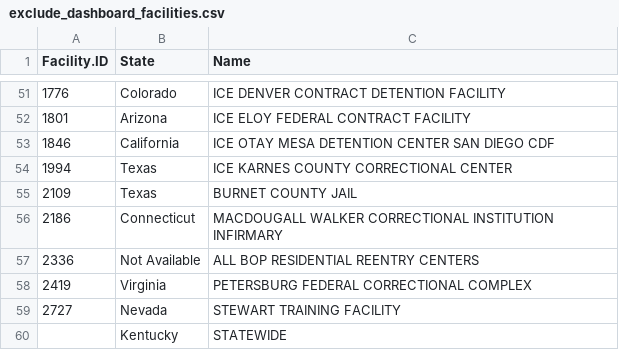
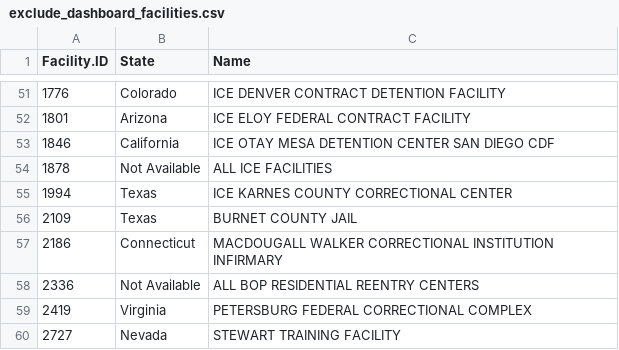
Before and after one commit to uclalawcovid19behindbars/covid19_behind_bars_scrapers, a CSV file: prototyping/exclude_dashboard_facilities.csv, drawn as a sheet; only a part is shown, gaps mark what is left out; the shorter side is filled out with more unchanged rows; the diff names each change by its address in the sheet, - before the commit and + after, or states it on an @@ line.

Commit message:
Add "ALL ICE FACILITIES" to exclusion list
Source aggregate ICE counts from historical_state_counts instead of historical_facility_counts

```diff
--- a/prototyping/exclude_dashboard_facilities.csv
+++ b/prototyping/exclude_dashboard_facilities.csv
+row 54: 1878 | Not Available | ALL ICE FACILITIES
```
